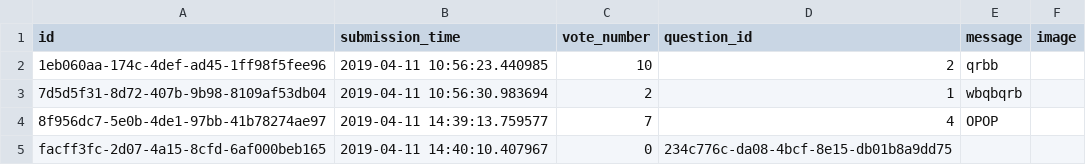
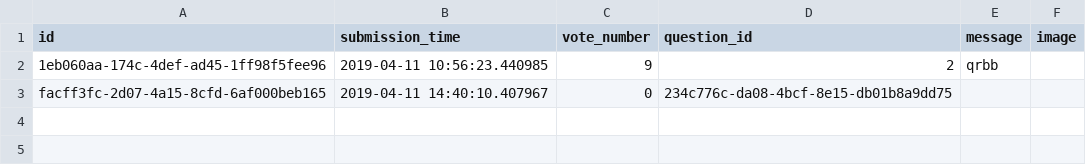
Before and after one commit to Flup3r/ask-mate-python, a CSV file: sample_data/answer.csv, drawn as a sheet.

```diff
--- a/sample_data/answer.csv
+++ b/sample_data/answer.csv
@@ -1,5 +1,3 @@
 id,submission_time,vote_number,question_id,message,image
-1eb060aa-174c-4def-ad45-1ff98f5fee96,2019-04-11 10:56:23.440985,10,2,qrbb,
-7d5d5f31-8d72-407b-9b98-8109af53db04,2019-04-11 10:56:30.983694,2,1,wbqbqrb,
-8f956dc7-5e0b-4de1-97bb-41b78274ae97,2019-04-11 14:39:13.759577,7,4,OPOP,
+1eb060aa-174c-4def-ad45-1ff98f5fee96,2019-04-11 10:56:23.440985,9,2,qrbb,
 facff3fc-2d07-4a15-8cfd-6af000beb165,2019-04-11 14:40:10.407967,0,234c776c-da08-4bcf-8e15-db01b8a9dd75,,
```
Also changed, not shown: sample_data/question.csv, 7 other files.
